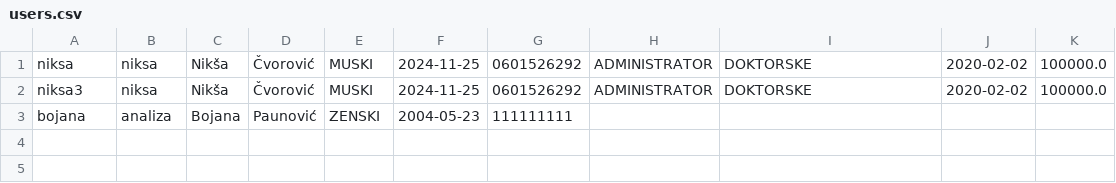
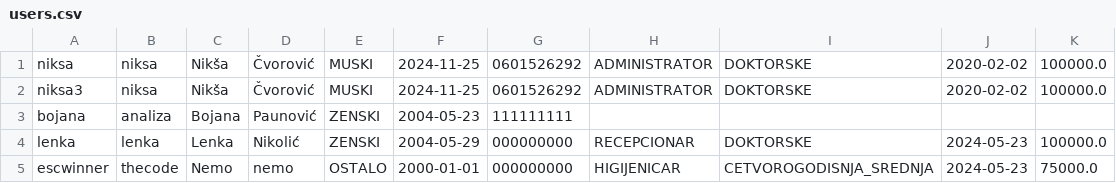
Before and after one commit to niksacvorovic/oop1-java-swing-crud, a CSV file: data/users.csv, drawn as a sheet.

Commit message:
Dodat interfejs za recepcionare i higijeničare

```diff
--- a/data/users.csv
+++ b/data/users.csv
@@ -3 +3,3 @@ niksa3,niksa,Nikša,Čvorović,MUSKI,2024-11-25,0601526292,ADMINISTRATOR,DOKTORS
 bojana,analiza,Bojana,Paunović,ZENSKI,2004-05-23,111111111
+lenka,lenka,Lenka,Nikolić,ZENSKI,2004-05-29,000000000,RECEPCIONAR,DOKTORSKE,2024-05-23,100000.0
+escwinner,thecode,Nemo,nemo,OSTALO,2000-01-01,000000000,HIGIJENICAR,CETVOROGODISNJA_SREDNJA,2024-05-23,75000.0
```
Also changed, not shown: 12 other files.
